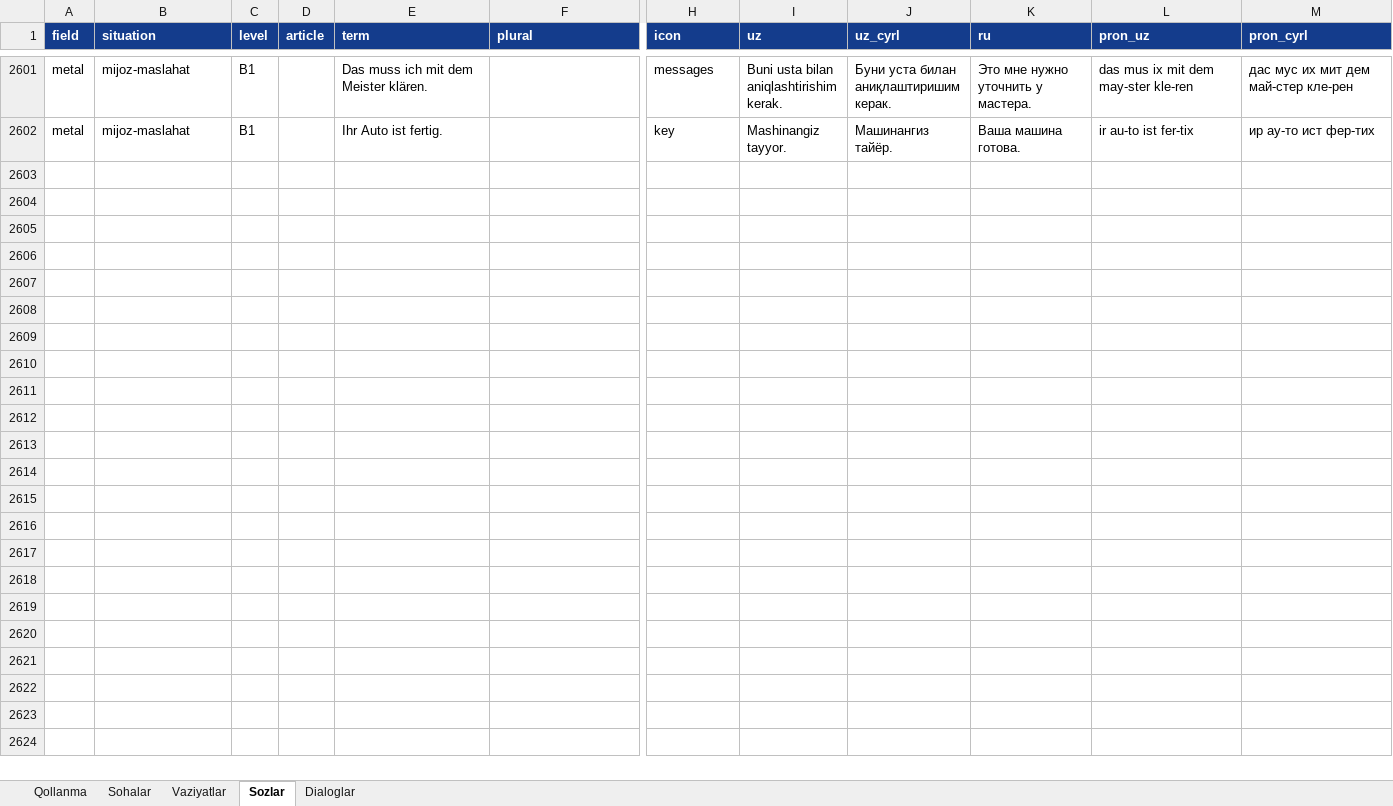
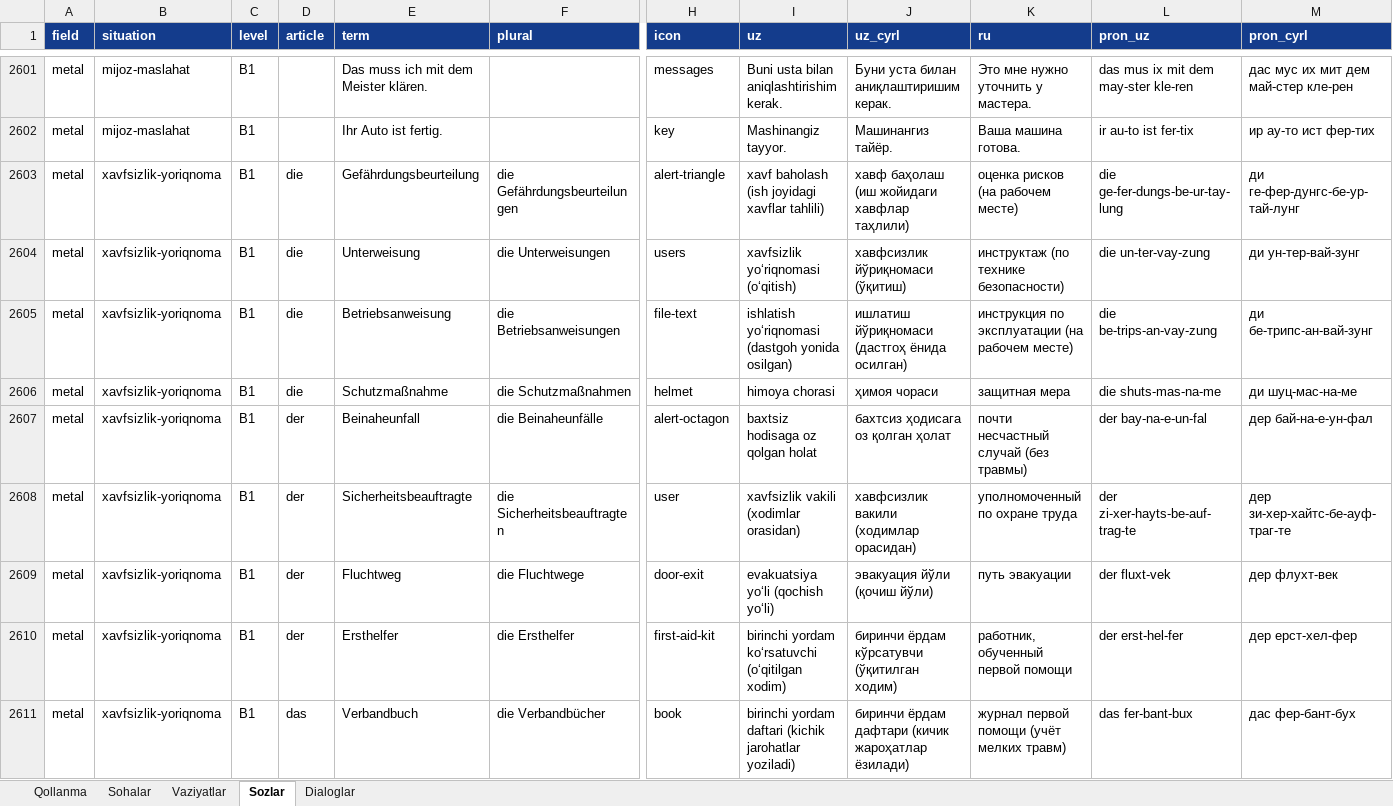
Before and after one commit to Jahon-gir/Qaldirgoch, an Excel workbook: docs/content/de-1-tolqin.xlsx, sheet Sozlar, drawn as a sheet; only a part is shown, gaps mark what is left out; values as stored, in another font and other column widths than the file's, no borders; rows hold the shown columns only; the diff covers the shown part only; the diff names each change by its address in the sheet, - before the commit and + after, or states it on an @@ line.

```diff
--- a/docs/content/de-1-tolqin.xlsx (sheet Sozlar)
+++ b/docs/content/de-1-tolqin.xlsx (sheet Sozlar)
+row 2603: metal | xavfsizlik-yoriqnoma | B1 | die | Gefährdungsbeurteilung | die Gefährdungsbeurteilungen | alert-triangle | xavf baholash (ish joyidagi xavflar tahlili) | хавф баҳолаш (иш жойидаги хавфлар таҳлили) | оценка рисков (на рабочем месте) | die ge-fer-dungs-be-ur-tay-lung | ди ге-фер-дунгс-бе-ур-тай-лунг
+row 2604: metal | xavfsizlik-yoriqnoma | B1 | die | Unterweisung | die Unterweisungen | users | xavfsizlik yoʻriqnomasi (oʻqitish) | хавфсизлик йўриқномаси (ўқитиш) | инструктаж (по технике безопасности) | die un-ter-vay-zung | ди ун-тер-вай-зунг
+row 2605: metal | xavfsizlik-yoriqnoma | B1 | die | Betriebsanweisung | die Betriebsanweisungen | file-text | ishlatish yoʻriqnomasi (dastgoh yonida osilgan) | ишлатиш йўриқномаси (дастгоҳ ёнида осилган) | инструкция по эксплуатации (на рабочем месте) | die be-trips-an-vay-zung | ди бе-трипс-ан-вай-зунг
+row 2606: metal | xavfsizlik-yoriqnoma | B1 | die | Schutzmaßnahme | die Schutzmaßnahmen | helmet | himoya chorasi | ҳимоя чораси | защитная мера | die shuts-mas-na-me | ди шуц-мас-на-ме
+row 2607: metal | xavfsizlik-yoriqnoma | B1 | der | Beinaheunfall | die Beinaheunfälle | alert-octagon | baxtsiz hodisaga oz qolgan holat | бахтсиз ҳодисага оз қолган ҳолат | почти несчастный случай (без травмы) | der bay-na-e-un-fal | дер бай-на-е-ун-фал
+row 2608: metal | xavfsizlik-yoriqnoma | B1 | der | Sicherheitsbeauftragte | die Sicherheitsbeauftragten | user | xavfsizlik vakili (xodimlar orasidan) | хавфсизлик вакили (ходимлар орасидан) | уполномоченный по охране труда | der zi-xer-hayts-be-auf-trag-te | дер зи-хер-хайтс-бе-ауф-траг-те
+row 2609: metal | xavfsizlik-yoriqnoma | B1 | der | Fluchtweg | die Fluchtwege | door-exit | evakuatsiya yoʻli (qochish yoʻli) | эвакуация йўли (қочиш йўли) | путь эвакуации | der fluxt-vek | дер флухт-век
+row 2610: metal | xavfsizlik-yoriqnoma | B1 | der | Ersthelfer | die Ersthelfer | first-aid-kit | birinchi yordam koʻrsatuvchi (oʻqitilgan xodim) | биринчи ёрдам кўрсатувчи (ўқитилган ходим) | работник, обученный первой помощи | der erst-hel-fer | дер ерст-хел-фер
+row 2611: metal | xavfsizlik-yoriqnoma | B1 | das | Verbandbuch | die Verbandbücher | book | birinchi yordam daftari (kichik jarohatlar yoziladi) | биринчи ёрдам дафтари (кичик жароҳатлар ёзилади) | журнал первой помощи (учёт мелких травм) | das fer-bant-bux | дас фер-бант-бух
```
Also changed, not shown: 11 added rows elsewhere in this sheet, sheet Dialoglar, sheet Vaziyatlar, 5 other files.
